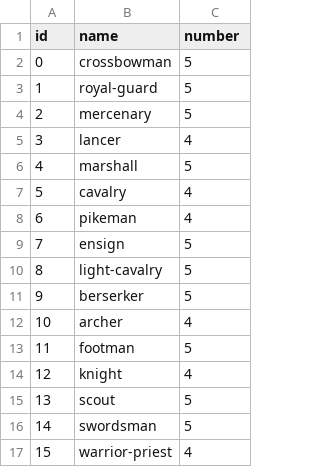
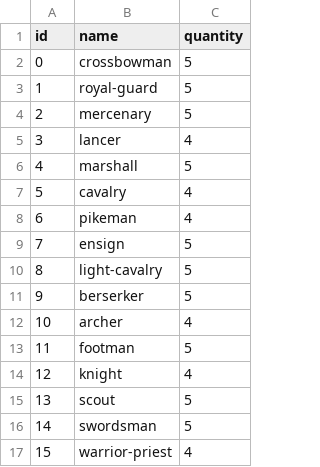
Before and after one commit to pprablanc/warchest, a CSV file: resources/units.csv, drawn as a sheet.

Commit message:
remove pandas, replace by list, other maj

```diff
--- a/resources/units.csv
+++ b/resources/units.csv
@@ -1,2 +1,2 @@
-id	name	number
+id	name	quantity
 0	crossbowman	5
```
Also changed, not shown: 4 other files.
